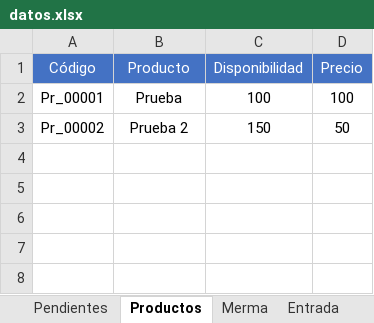
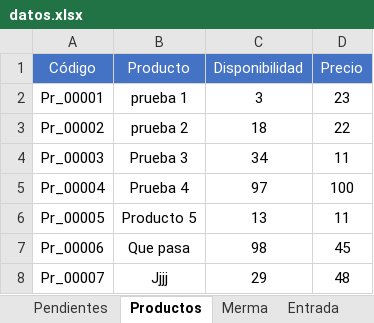
Before and after one commit to joseluisdelrosariosilva-cpu/pos-movil-apk, an Excel workbook: data/datos.xlsx, sheet Productos, drawn as a sheet; values as stored, in another font and other column widths than the file's, no borders; table styles not drawn; the diff names each change by its address in the sheet, - before the commit and + after, or states it on an @@ line.

Commit message:
Implementacion de en APK para dar entrada a productos.

```diff
--- a/data/datos.xlsx (sheet Productos)
+++ b/data/datos.xlsx (sheet Productos)
-B2 (Producto): Prueba
+B2 (Producto): prueba 1
-C2 (Disponibilidad): 100
+C2 (Disponibilidad): 3
-D2 (Precio): 100
+D2 (Precio): 23
-B3 (Producto): Prueba 2
+B3 (Producto): prueba 2
-C3 (Disponibilidad): 150
+C3 (Disponibilidad): 18
-D3 (Precio): 50
+D3 (Precio): 22
+row 4: Pr_00003 | Prueba 3 | 34 | 11
+row 5: Pr_00004 | Prueba 4 | 97 | 100
+row 6: Pr_00005 | Producto 5 | 13 | 11
+row 7: Pr_00006 | Que pasa | 98 | 45
+row 8: Pr_00007 | Jjjj | 29 | 48
```
Also changed, not shown: sheet Pendientes, 8 other files.
